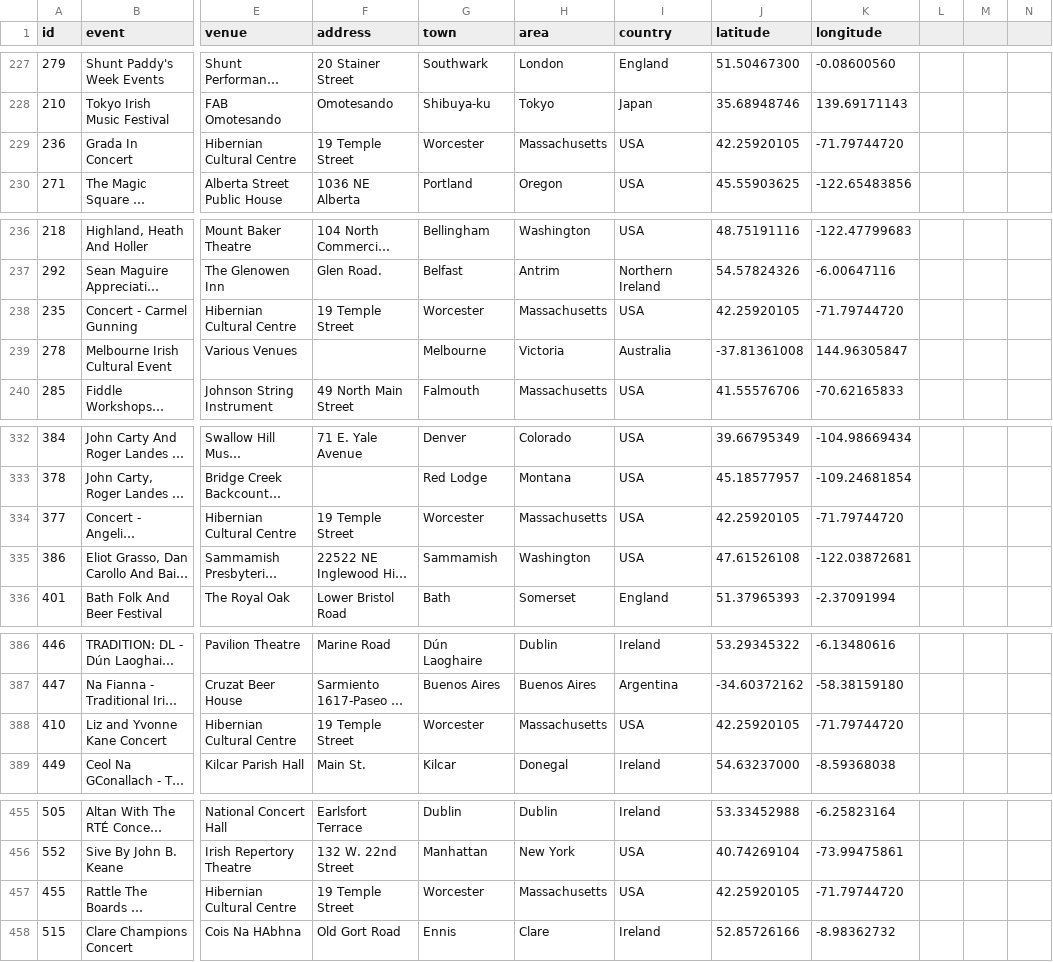
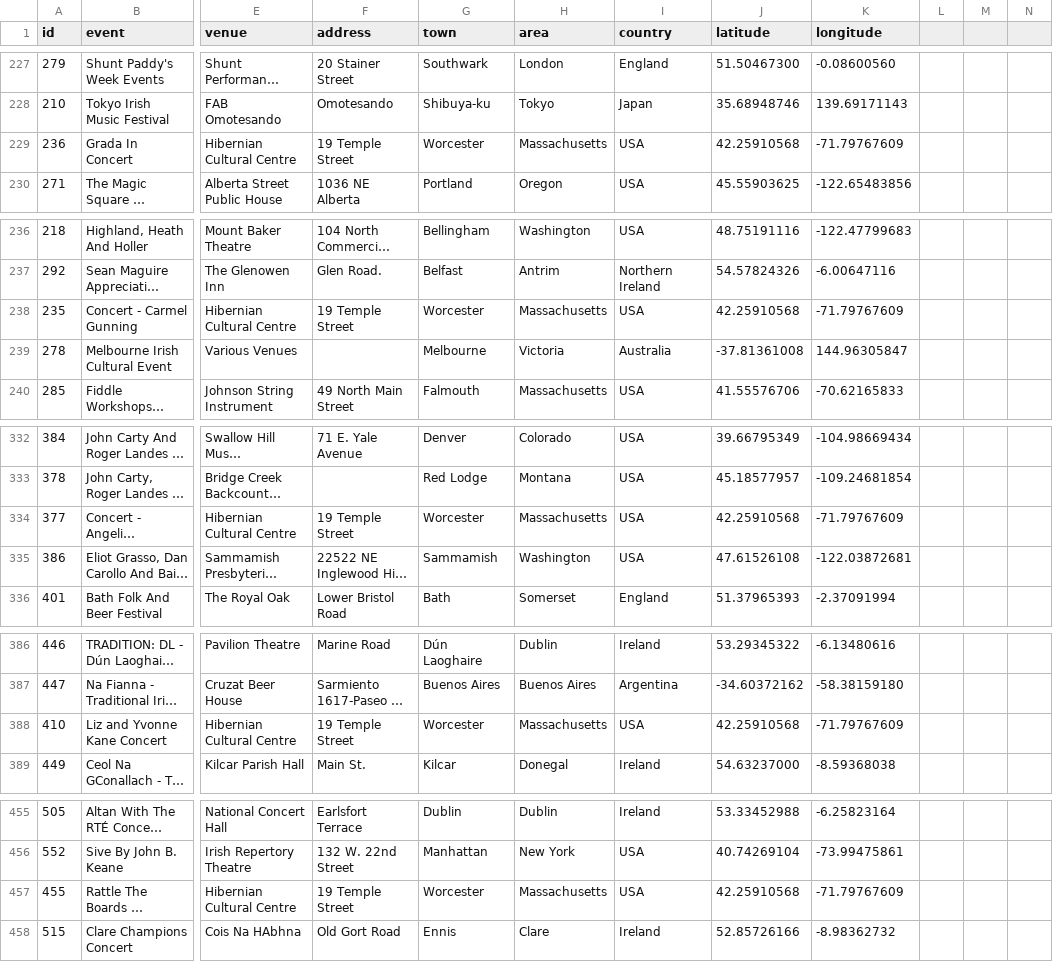
Before and after one commit to adactio/TheSession-data, a CSV file: csv/events.csv, drawn as a sheet; only a part is shown, gaps mark what is left out; long unchanged cells end in …; the diff covers the shown part only; the diff names each change by its address in the sheet, - before the commit and + after, or states it on an @@ line.

```diff
--- a/csv/events.csv
+++ b/csv/events.csv
-J229 (latitude): 42.25920105
+J229 (latitude): 42.25910568
-K229 (longitude): -71.79744720
+K229 (longitude): -71.79767609
-J238 (latitude): 42.25920105
+J238 (latitude): 42.25910568
-K238 (longitude): -71.79744720
+K238 (longitude): -71.79767609
-J334 (latitude): 42.25920105
+J334 (latitude): 42.25910568
-K334 (longitude): -71.79744720
+K334 (longitude): -71.79767609
-J388 (latitude): 42.25920105
+J388 (latitude): 42.25910568
-K388 (longitude): -71.79744720
+K388 (longitude): -71.79767609
-J457 (latitude): 42.25920105
+J457 (latitude): 42.25910568
-K457 (longitude): -71.79744720
+K457 (longitude): -71.79767609
```
Also changed, not shown: 5 added rows and 26 edited cells elsewhere in this file, csv/sessions.csv.
